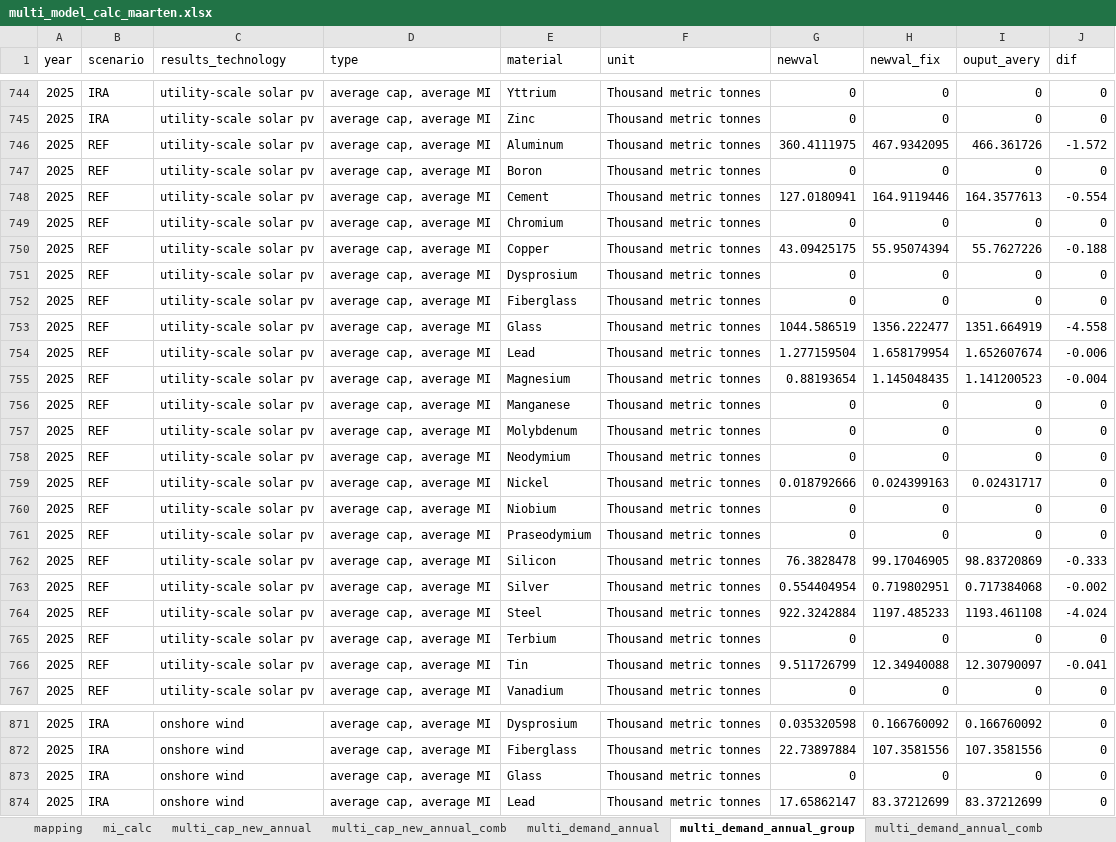
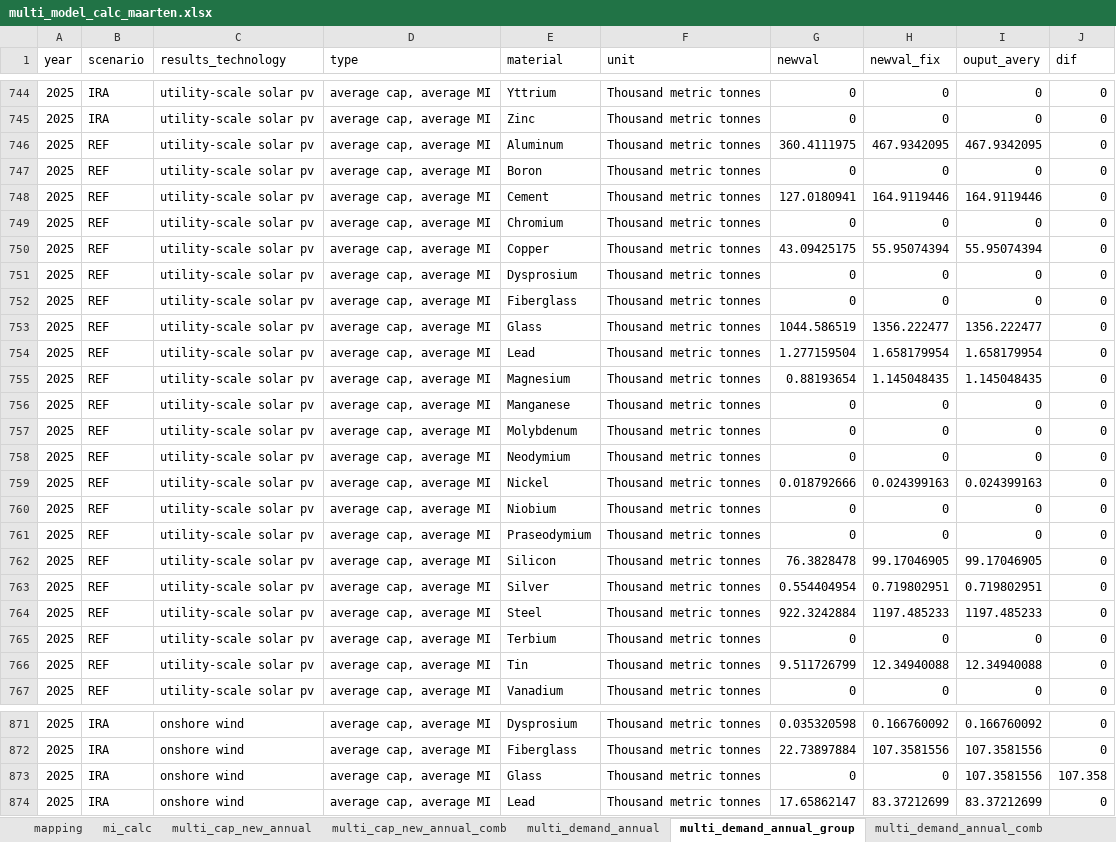
Before and after one commit to averymoorhead/MaterialDemand, an Excel workbook: multi_model_calc_maarten.xlsx, sheet multi_demand_annual_group, drawn as a sheet; only a part is shown, gaps mark what is left out; values as stored, in another font and other column widths than the file's, no borders; the diff covers the shown part only; the diff names each change by its address in the sheet, - before the commit and + after, or states it on an @@ line.

```diff
--- a/multi_model_calc_maarten.xlsx (sheet multi_demand_annual_group)
+++ b/multi_model_calc_maarten.xlsx (sheet multi_demand_annual_group)
-I746 (ouput_avery): 466.361726
+I746 (ouput_avery): 467.9342095
-J746 (dif): -1.572
+J746 (dif): 0
-I748 (ouput_avery): 164.3577613
+I748 (ouput_avery): 164.9119446
-J748 (dif): -0.554
+J748 (dif): 0
-I750 (ouput_avery): 55.7627226
+I750 (ouput_avery): 55.95074394
-J750 (dif): -0.188
+J750 (dif): 0
-I753 (ouput_avery): 1351.664919
+I753 (ouput_avery): 1356.222477
-J753 (dif): -4.558
+J753 (dif): 0
-I754 (ouput_avery): 1.652607674
+I754 (ouput_avery): 1.658179954
-J754 (dif): -0.006
+J754 (dif): 0
-I755 (ouput_avery): 1.141200523
+I755 (ouput_avery): 1.145048435
-J755 (dif): -0.004
+J755 (dif): 0
-I759 (ouput_avery): 0.02431717
+I759 (ouput_avery): 0.024399163
-I762 (ouput_avery): 98.83720869
+I762 (ouput_avery): 99.17046905
-J762 (dif): -0.333
+J762 (dif): 0
-I763 (ouput_avery): 0.717384068
+I763 (ouput_avery): 0.719802951
-J763 (dif): -0.002
+J763 (dif): 0
-I764 (ouput_avery): 1193.461108
+I764 (ouput_avery): 1197.485233
-J764 (dif): -4.024
+J764 (dif): 0
-I766 (ouput_avery): 12.30790097
+I766 (ouput_avery): 12.34940088
-J766 (dif): -0.041
+J766 (dif): 0
-I873 (ouput_avery): 0
+I873 (ouput_avery): 107.3581556
-J873 (dif): 0
+J873 (dif): 107.358
```
Also changed, not shown: 106 edited cells elsewhere in this sheet, sheet multi_demand_annual_comb, sheet multi_cap_new_annual_comb, sheet mi_calc, sheet mapping, formulas that keep their value, 9 other files.
